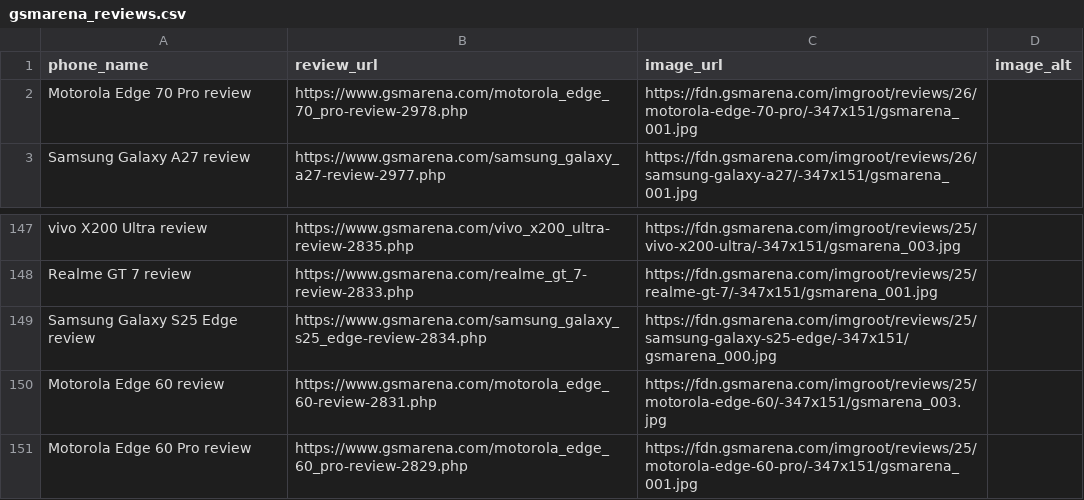
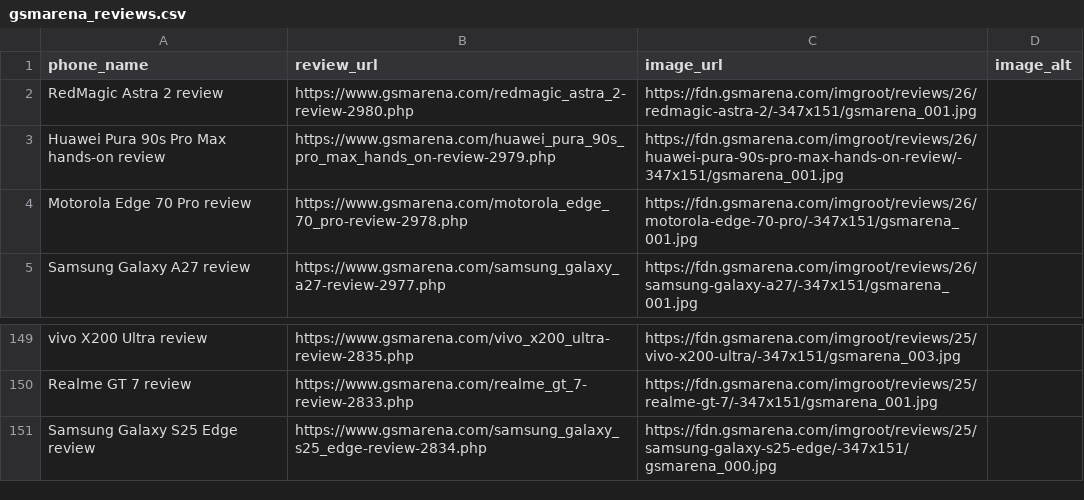
Before and after one commit to allendavis-official/gsmarena-scraper, a CSV file: gsmarena_reviews.csv, drawn as a sheet; only a part is shown, gaps mark what is left out; removed rows and columns are numbered as before the commit, all else as after; the diff names each change by its address in the sheet, - before the commit and + after, or states it on an @@ line.

```diff
--- a/gsmarena_reviews.csv
+++ b/gsmarena_reviews.csv
+row 2: RedMagic Astra 2 review | https://www.gsmarena.com/redmagic_astra_2-review-2980.php | https://fdn.gsmarena.com/imgroot/reviews/26/redmagic-astra-2/-347x151/gsmarena_001.jpg
+row 3: Huawei Pura 90s Pro Max hands-on review | https://www.gsmarena.com/huawei_pura_90s_pro_max_hands_on-review-2979.php | https://fdn.gsmarena.com/imgroot/reviews/26/huawei-pura-90s-pro-max-hands-on-review/-347x151/gsmarena_001.jpg
-row 150: Motorola Edge 60 review | https://www.gsmarena.com/motorola_edge_60-review-2831.php | https://fdn.gsmarena.com/imgroot/reviews/25/motorola-edge-60/-347x151/gsmarena_003.jpg
-row 151: Motorola Edge 60 Pro review | https://www.gsmarena.com/motorola_edge_60_pro-review-2829.php | https://fdn.gsmarena.com/imgroot/reviews/25/motorola-edge-60-pro/-347x151/gsmarena_001.jpg
```
Also changed, not shown: 1 other file.
